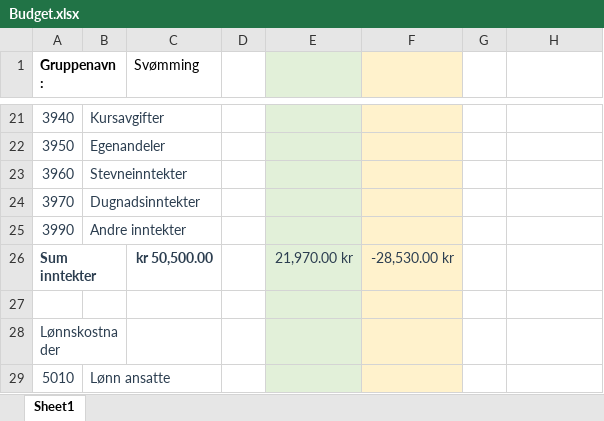
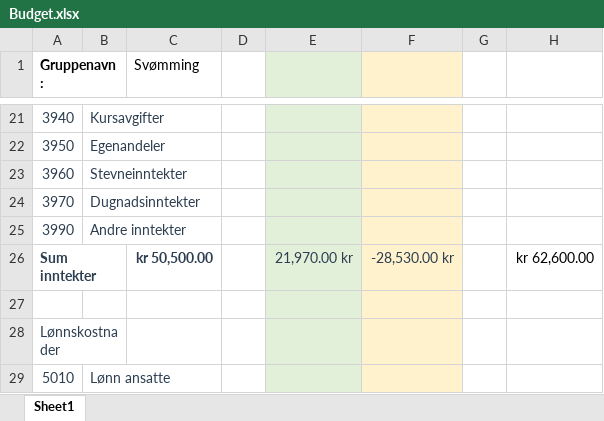
Before and after one commit to tonyctan/CEMO-PhD, an Excel workbook: OSI/Budget.xlsx, sheet Sheet1, drawn as a sheet; only a part is shown, gaps mark what is left out; values as stored, in another font and other column widths than the file's, no borders; the diff covers the shown part only; the diff names each change by its address in the sheet, - before the commit and + after, or states it on an @@ line.

```diff
--- a/OSI/Budget.xlsx (sheet Sheet1)
+++ b/OSI/Budget.xlsx (sheet Sheet1)
-H26: (empty)
+H26: kr 62,600.00
```
Also changed, not shown: 23 edited cells and cell formats elsewhere in this sheet, 14 other files.
